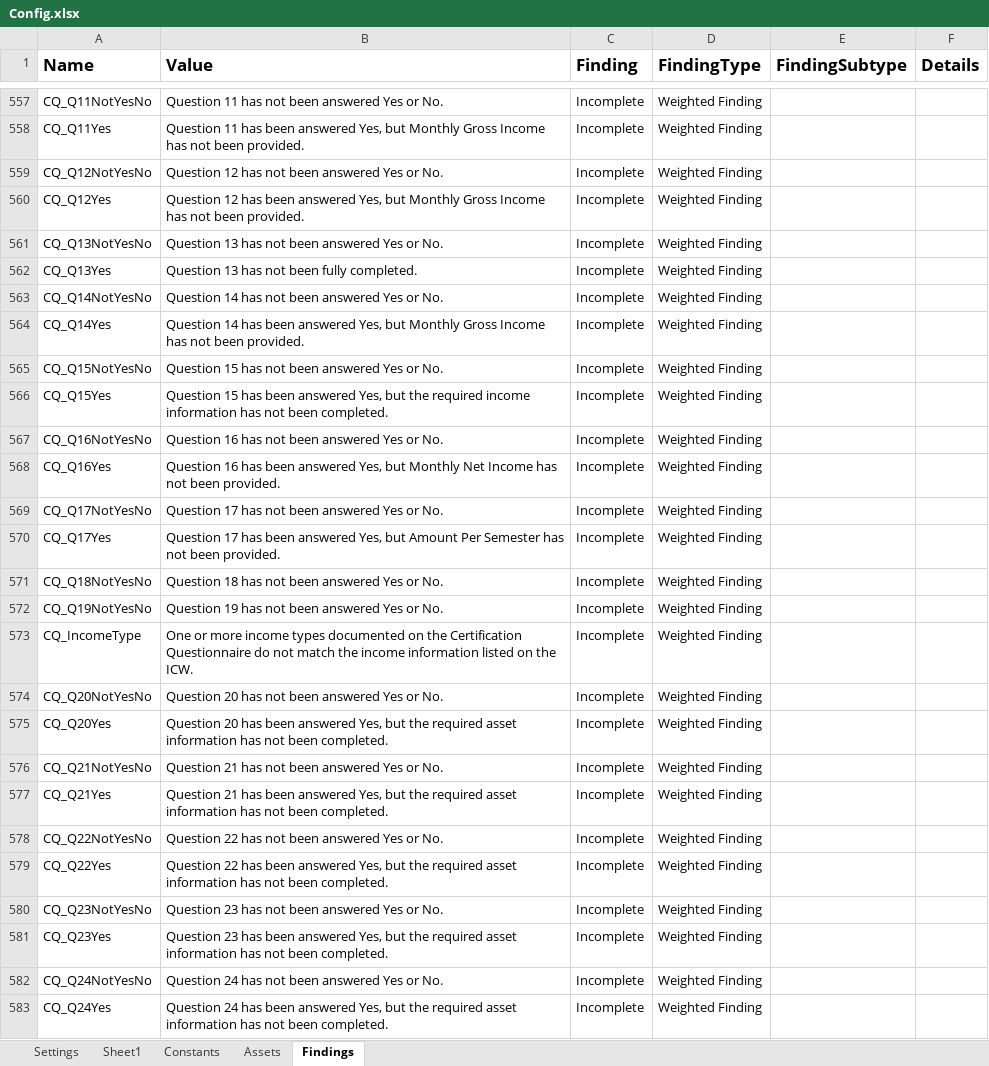
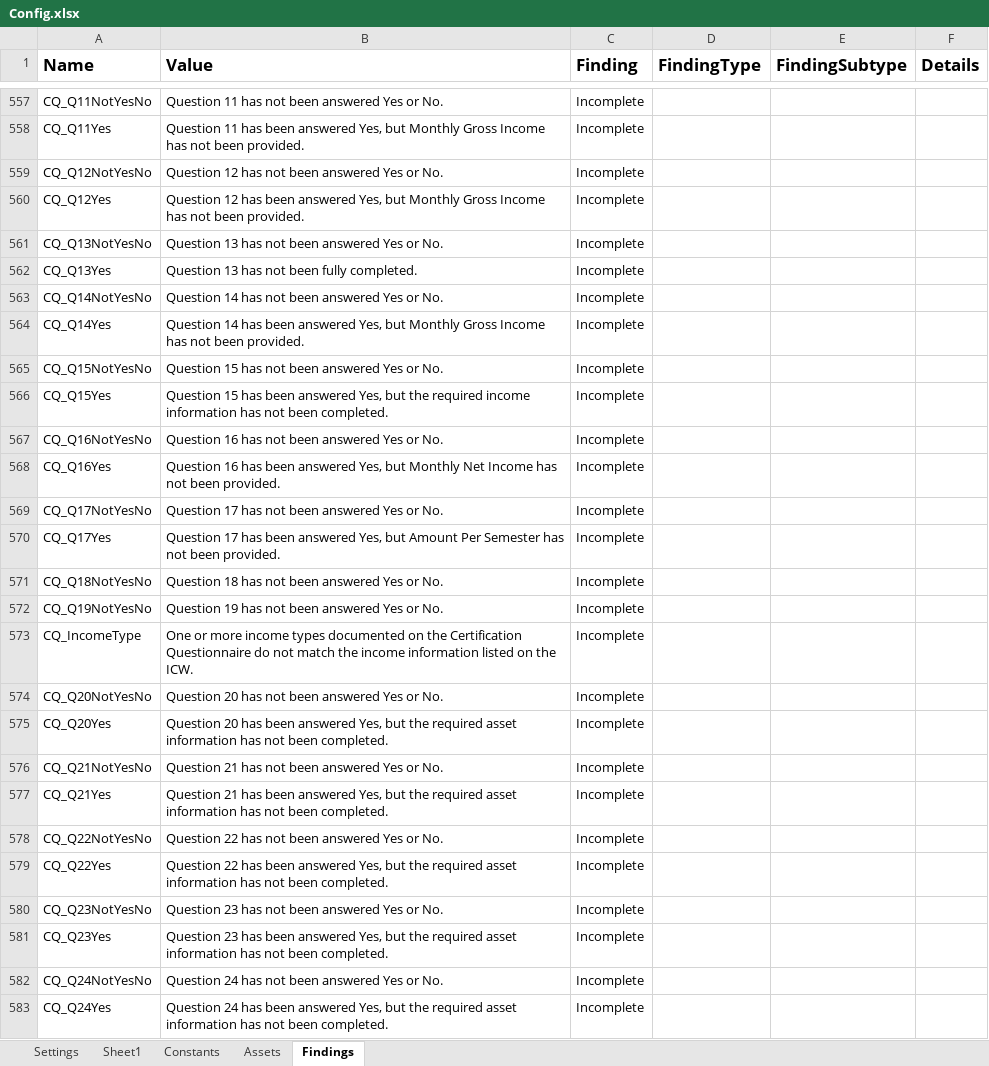
Before and after one commit to Dominiuminc/Application-Review-Process_Performer, an Excel workbook: Data/Config.xlsx, sheet Findings, drawn as a sheet; only a part is shown, gaps mark what is left out; values as stored, in another font and other column widths than the file's, no borders; conditional formats not drawn; the diff covers the shown part only; the diff names each change by its address in the sheet, - before the commit and + after, or states it on an @@ line.

Commit message:
updated yardi and audit findings library versoin

```diff
--- a/Data/Config.xlsx (sheet Findings)
+++ b/Data/Config.xlsx (sheet Findings)
-D557:D583 (FindingType): Weighted Finding
+D557:D583 (FindingType): (empty)
```
Also changed, not shown: 84 edited cells elsewhere in this sheet, 5 other files.
